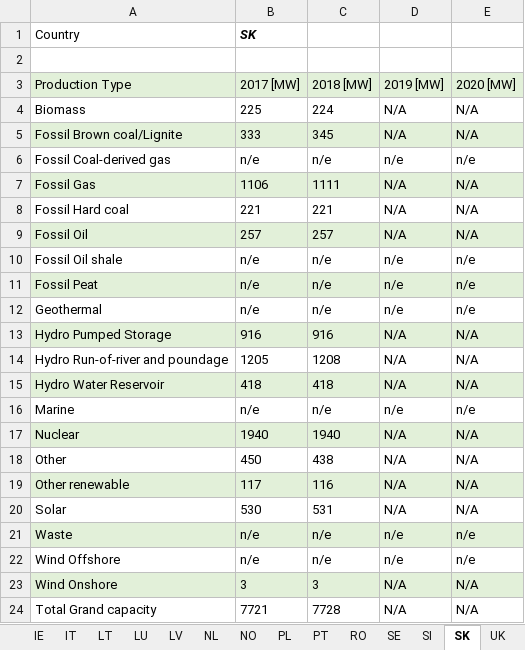
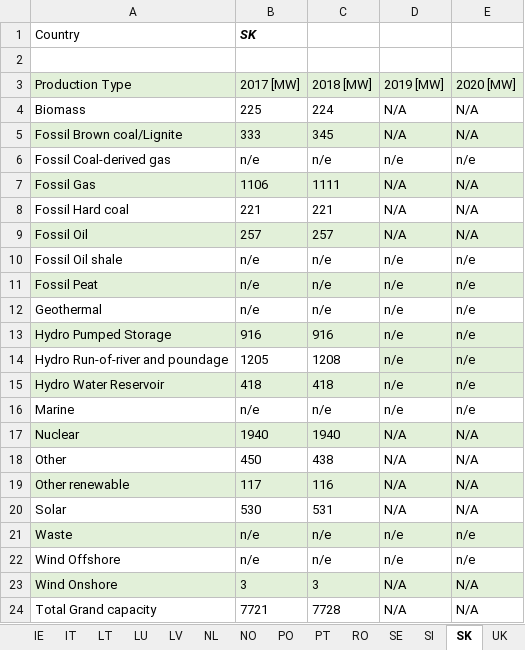
Before and after one commit to EEG-policy-modelling/EEG-Tools, an Excel workbook: AURES calcs/Hydro_capacities_per_country.xlsx, sheet SK, drawn as a sheet; values as stored, in another font and other column widths than the file's, no borders; the diff names each change by its address in the sheet, - before the commit and + after, or states it on an @@ line.

```diff
--- a/AURES calcs/Hydro_capacities_per_country.xlsx (sheet SK)
+++ b/AURES calcs/Hydro_capacities_per_country.xlsx (sheet SK)
-sheet tab: PL
+sheet tab: PO
-D13:D15 (2019 [MW]): N/A
+D13:D15 (2019 [MW]): n/e
-E13:E15 (2020 [MW]): N/A
+E13:E15 (2020 [MW]): n/e
-D14:E14 fill: none
+D14:E14 fill: #E2F0D9
```
Also changed, not shown: sheet Hydro capacities, sheet BE, sheet EL, sheet PO, other sheet tabs, formulas that keep their value, 2 other files.
